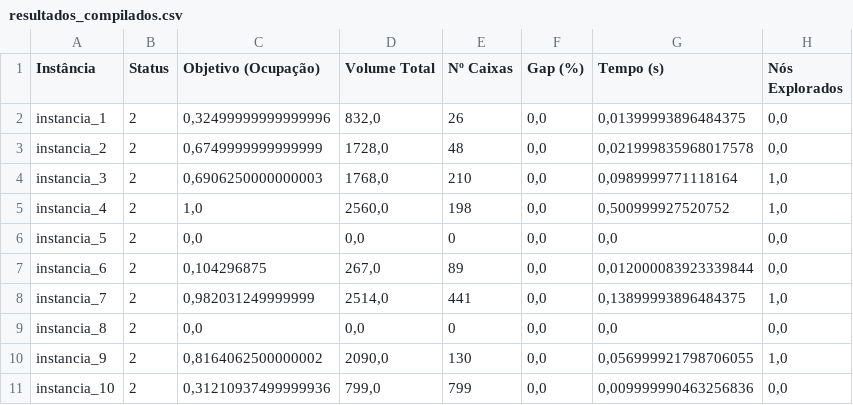
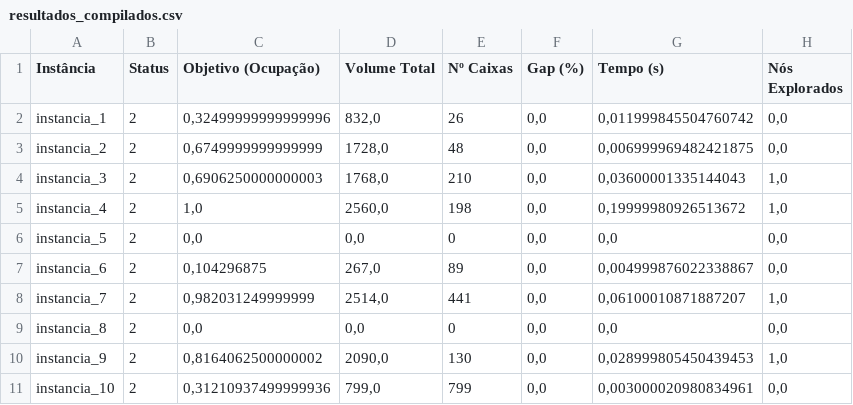
Before and after one commit to AhmedLTrovao/Containers_Multicompartimentados, a CSV file: Multiconteiner/Anteparos_Ficticios/DATA_1_m05b2d1/resultados DATA_1_n10m05b2d1/resultados_compilados.csv, drawn as a sheet.

```diff
--- a/Multiconteiner/Anteparos_Ficticios/DATA_1_m05b2d1/resultados DATA_1_n10m05b2d1/resultados_compilados.csv
+++ b/Multiconteiner/Anteparos_Ficticios/DATA_1_m05b2d1/resultados DATA_1_n10m05b2d1/resultados_compilados.csv
@@ -1,11 +1,11 @@
 Instância;Status;Objetivo (Ocupação);Volume Total;Nº Caixas;Gap (%);Tempo (s);Nós Explorados
-instancia_1;2;0,32499999999999996;832,0;26;0,0;0,01399993896484375;0,0
-instancia_2;2;0,6749999999999999;1728,0;48;0,0;0,021999835968017578;0,0
-instancia_3;2;0,6906250000000003;1768,0;210;0,0;0,0989999771118164;1,0
-instancia_4;2;1,0;2560,0;198;0,0;0,500999927520752;1,0
+instancia_1;2;0,32499999999999996;832,0;26;0,0;0,011999845504760742;0,0
+instancia_2;2;0,6749999999999999;1728,0;48;0,0;0,006999969482421875;0,0
+instancia_3;2;0,6906250000000003;1768,0;210;0,0;0,03600001335144043;1,0
+instancia_4;2;1,0;2560,0;198;0,0;0,19999980926513672;1,0
 instancia_5;2;0,0;0,0;0;0,0;0,0;0,0
-instancia_6;2;0,104296875;267,0;89;0,0;0,012000083923339844;0,0
-instancia_7;2;0,982031249999999;2514,0;441;0,0;0,13899993896484375;1,0
+instancia_6;2;0,104296875;267,0;89;0,0;0,004999876022338867;0,0
+instancia_7;2;0,982031249999999;2514,0;441;0,0;0,06100010871887207;1,0
 instancia_8;2;0,0;0,0;0;0,0;0,0;0,0
-instancia_9;2;0,8164062500000002;2090,0;130;0,0;0,056999921798706055;1,0
-instancia_10;2;0,31210937499999936;799,0;799;0,0;0,009999990463256836;0,0
+instancia_9;2;0,8164062500000002;2090,0;130;0,0;0,028999805450439453;1,0
+instancia_10;2;0,31210937499999936;799,0;799;0,0;0,003000020980834961;0,0
```
Also changed, not shown: 9 other files.
